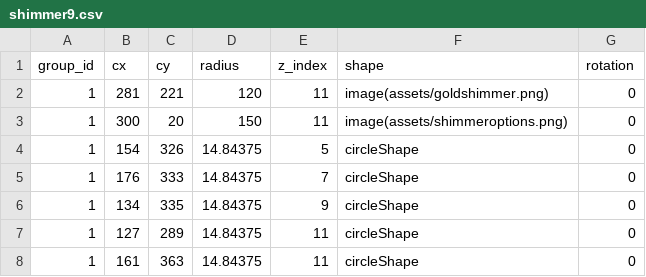
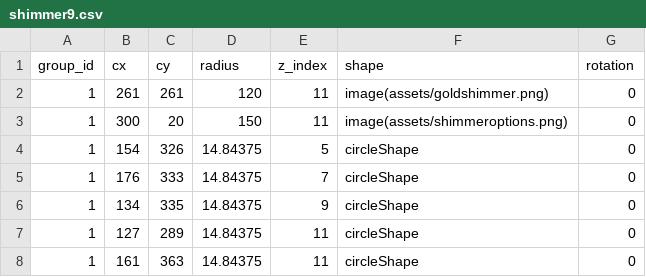
Before and after one commit to matthematician/KeyWe-Studio, a CSV file: assets/designs/shimmer9.csv, drawn as a sheet; only a part is shown.

Commit message:
Still better

```diff
--- a/assets/designs/shimmer9.csv
+++ b/assets/designs/shimmer9.csv
@@ -1,3 +1,3 @@
 group_id,cx,cy,radius,z_index,shape,rotation
-1,281,221,120,11,image(assets/goldshimmer.png),0
+1,261,261,120,11,image(assets/goldshimmer.png),0
 1,300,20,150,11,image(assets/shimmeroptions.png),0
```
